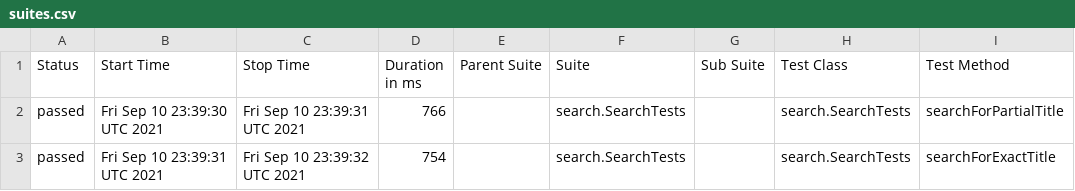
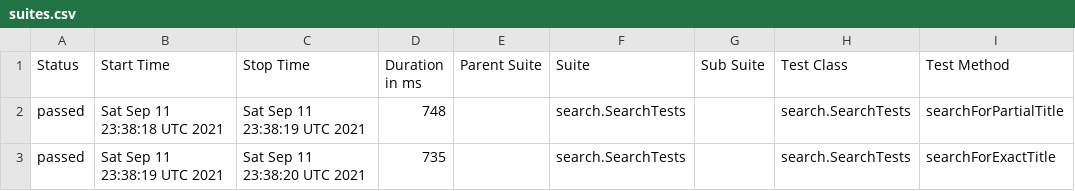
Before and after one commit to reinaldorossetti/playwright-java, a CSV file: chrome/data/suites.csv, drawn as a sheet; only a part is shown; the diff names each change by its address in the sheet, - before the commit and + after, or states it on an @@ line.

```diff
--- a/chrome/data/suites.csv
+++ b/chrome/data/suites.csv
-B2 (Start Time): Fri Sep 10 23:39:30 UTC 2021
+B2 (Start Time): Sat Sep 11 23:38:18 UTC 2021
-C2 (Stop Time): Fri Sep 10 23:39:31 UTC 2021
+C2 (Stop Time): Sat Sep 11 23:38:19 UTC 2021
-D2 (Duration in ms): 766
+D2 (Duration in ms): 748
-B3 (Start Time): Fri Sep 10 23:39:31 UTC 2021
+B3 (Start Time): Sat Sep 11 23:38:19 UTC 2021
-C3 (Stop Time): Fri Sep 10 23:39:32 UTC 2021
+C3 (Stop Time): Sat Sep 11 23:38:20 UTC 2021
-D3 (Duration in ms): 754
+D3 (Duration in ms): 735
```
Also changed, not shown: 18 other files.
